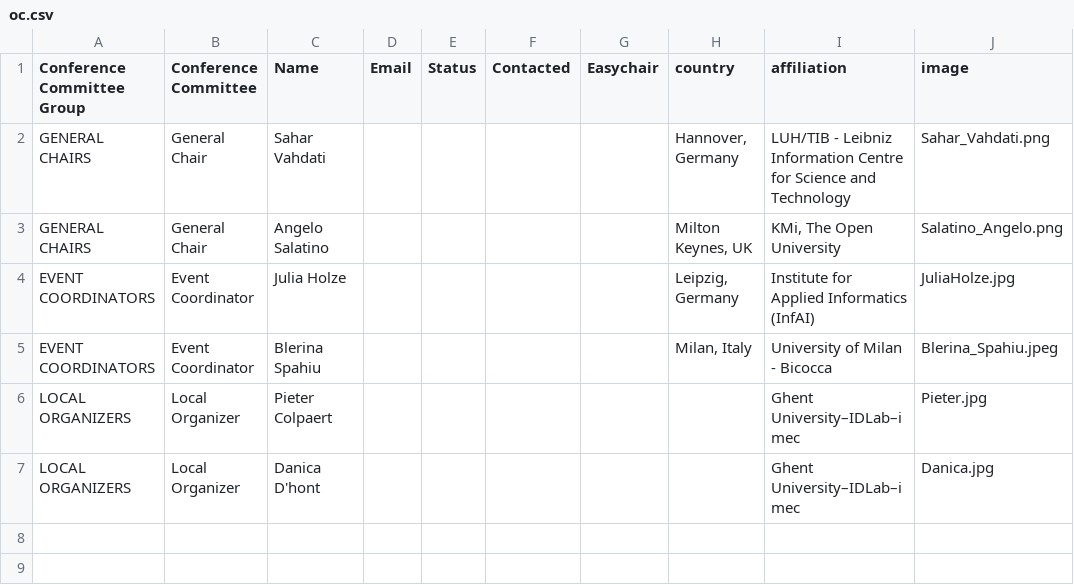
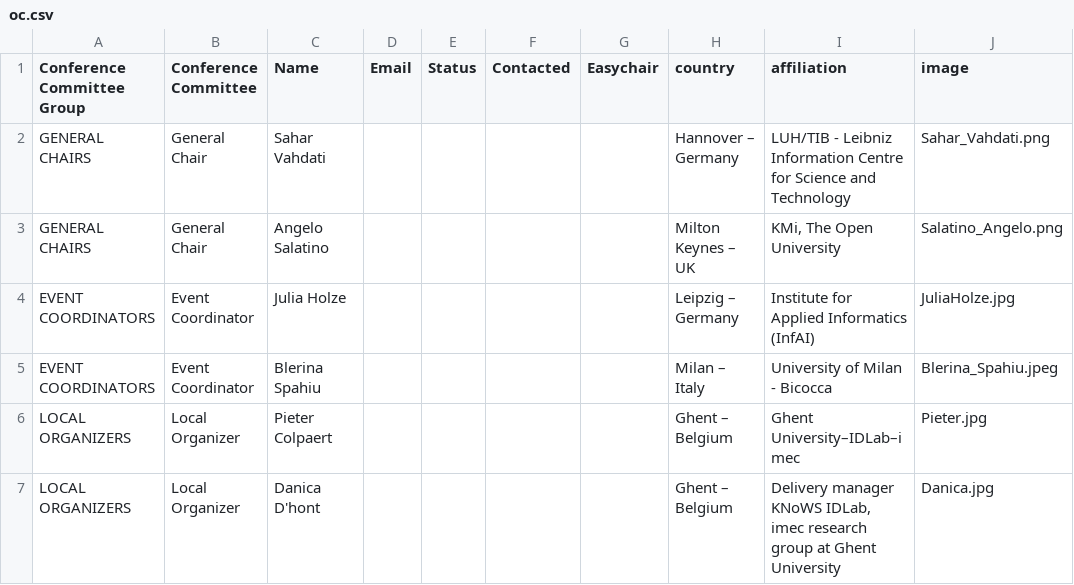
Before and after one commit to SEMANTiCS-org/2026-semantics-org.github.io, a CSV file: content/oc.csv, drawn as a sheet.

Commit message:
fix: affiliation

```diff
--- a/content/oc.csv
+++ b/content/oc.csv
@@ -1,7 +1,7 @@
 Conference Committee Group,Conference Committee,Name,Email,Status,Contacted,Easychair,country,affiliation,image
-GENERAL CHAIRS,General Chair,Sahar Vahdati,,,,,"Hannover, Germany",LUH/TIB - Leibniz Information Centre for Science and Technology,Sahar_Vahdati.png
-GENERAL CHAIRS,General Chair,Angelo Salatino,,,,,"Milton Keynes, UK","KMi, The Open University",Salatino_Angelo.png
-EVENT COORDINATORS,Event  Coordinator,Julia Holze,,,,,"Leipzig, Germany",Institute for Applied Informatics (InfAI),JuliaHolze.jpg
-EVENT COORDINATORS,Event  Coordinator,Blerina Spahiu,,,,,"Milan, Italy",University of Milan - Bicocca,Blerina_Spahiu.jpeg
-LOCAL ORGANIZERS,Local  Organizer,Pieter Colpaert,,,,,"","Ghent University–IDLab–imec",Pieter.jpg
-LOCAL ORGANIZERS,Local  Organizer,Danica D'hont,,,,,"","Ghent University–IDLab–imec",Danica.jpg
+GENERAL CHAIRS,General Chair,Sahar Vahdati,,,,,"Hannover – Germany",LUH/TIB - Leibniz Information Centre for Science and Technology,Sahar_Vahdati.png
+GENERAL CHAIRS,General Chair,Angelo Salatino,,,,,"Milton Keynes – UK","KMi, The Open University",Salatino_Angelo.png
+EVENT COORDINATORS,Event  Coordinator,Julia Holze,,,,,"Leipzig – Germany",Institute for Applied Informatics (InfAI),JuliaHolze.jpg
+EVENT COORDINATORS,Event  Coordinator,Blerina Spahiu,,,,,"Milan – Italy",University of Milan - Bicocca,Blerina_Spahiu.jpeg
+LOCAL ORGANIZERS,Local  Organizer,Pieter Colpaert,,,,,"Ghent – Belgium","Ghent University–IDLab–imec",Pieter.jpg
+LOCAL ORGANIZERS,Local  Organizer,Danica D'hont,,,,,"Ghent – Belgium","Delivery manager KNoWS IDLab, imec research group at Ghent University",Danica.jpg
```
